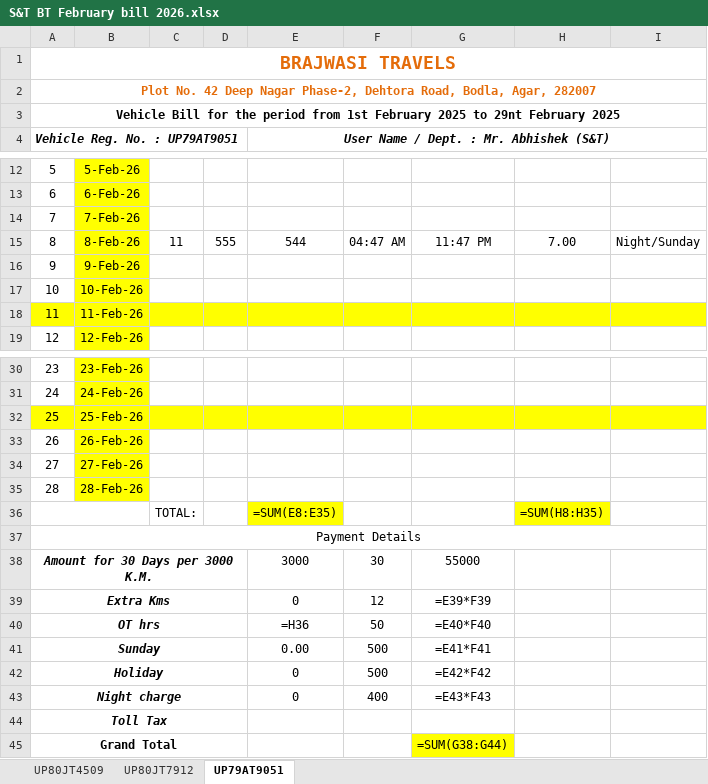
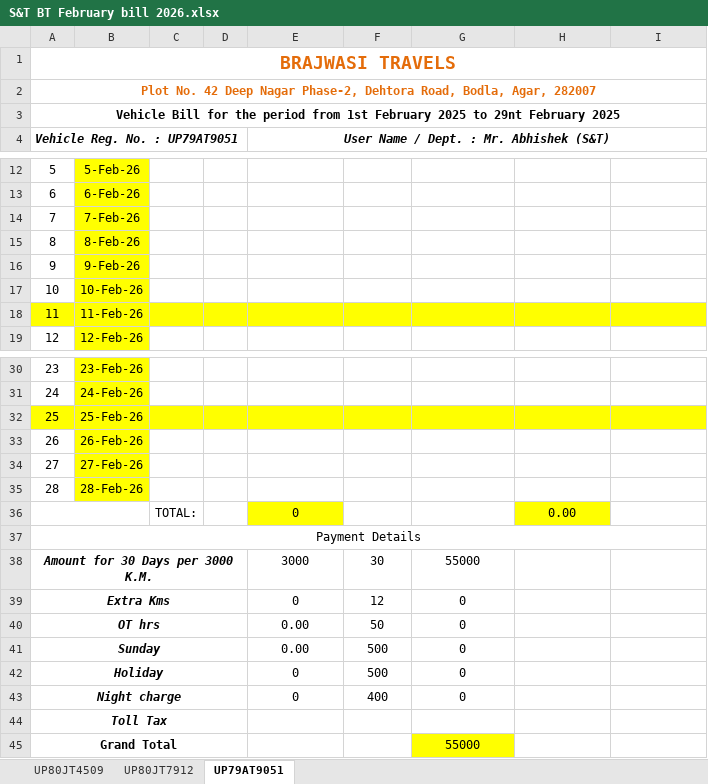
Before and after one commit to devesh2010553/brajwasi-billing, an Excel workbook: excel/S&T BT February bill 2026.xlsx, sheet UP79AT9051, drawn as a sheet; only a part is shown, gaps mark what is left out; values as stored, in another font and other column widths than the file's, no borders; formulas without a stored value are shown as written; removed rows and columns are numbered as before the commit, all else as after; the diff names each change by its address in the sheet, - before the commit and + after, or states it on an @@ line.

```diff
--- a/excel/S&T BT February bill 2026.xlsx (sheet UP79AT9051)
+++ b/excel/S&T BT February bill 2026.xlsx (sheet UP79AT9051)
-C15: 11
+C15: (empty)
-D15: 555
+D15: (empty)
-E15: 544
+E15: (empty)
-F15: 04:47 AM
+F15: (empty)
-G15: 11:47 PM
+G15: (empty)
-H15: 7.00
+H15: (empty)
-I15: Night/Sunday
+I15: (empty)
-row 36:  |  | TOTAL: |  | =SUM(E8:E35) |  |  | =SUM(H8:H35)
+row 36:  |  | TOTAL: |  | 0 |  |  | 0.00
-G39: =E39*F39
+G39: 0
-E40: =H36
+E40: 0.00
-G40: =E40*F40
+G40: 0
-G41: =E41*F41
+G41: 0
-G42: =E42*F42
+G42: 0
-G43: =E43*F43
+G43: 0
-G45: =SUM(G38:G44)
+G45: 55000
```
Also changed, not shown: sheet UP80JT4509, sheet UP80JT7912, 6 other files.
